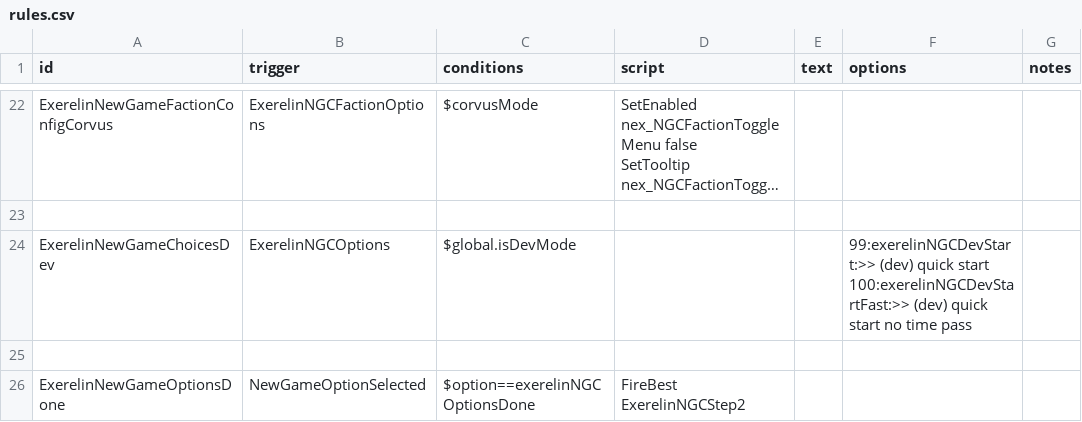
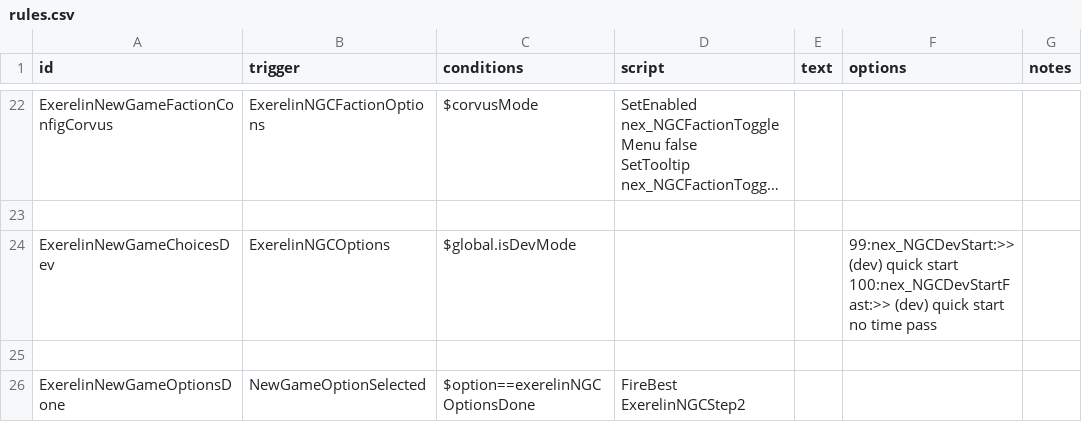
Before and after one commit to Histidine91/Nexerelin, a CSV file: data/campaign/rules.csv, drawn as a sheet; only a part is shown, gaps mark what is left out; long unchanged cells end in …; ↵ is a line break in a cell; the diff names each change by its address in the sheet, - before the commit and + after, or states it on an @@ line.

Commit message:
Fix devmode quick start options

```diff
--- a/data/campaign/rules.csv
+++ b/data/campaign/rules.csv
-F24 (options): 99:exerelinNGCDevStart:>> (dev) quick start ↵ 100:exerelinNGCDevStartFast:>> (dev) quick…
+F24 (options): 99:nex_NGCDevStart:>> (dev) quick start ↵ 100:nex_NGCDevStartFast:>> (dev) quick…
```
